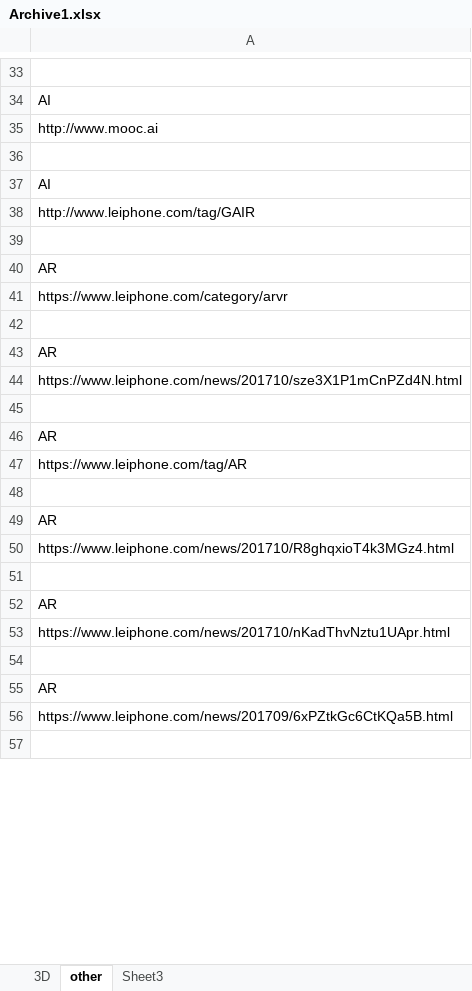
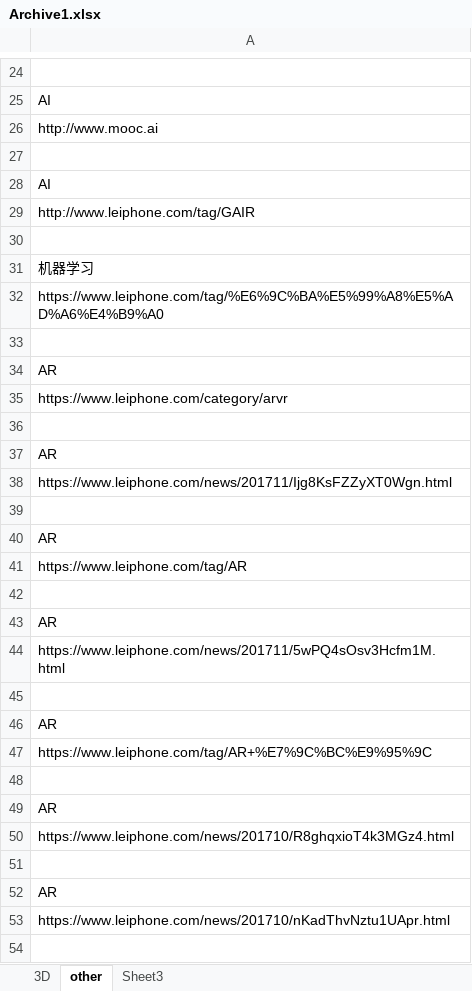
Before and after one commit to zfq212git/Pycrawler3d, an Excel workbook: Archive1.xlsx, sheet other, drawn as a sheet; only a part is shown, gaps mark what is left out; the shorter side is filled out with more unchanged rows; values as stored, in another font and other column widths than the file's, no borders; addresses are those after the commit; the diff covers the shown part only; the diff names each change by its address in the sheet, - before the commit and + after, or states it on an @@ line.

```diff
--- a/Archive1.xlsx (sheet other)
+++ b/Archive1.xlsx (sheet other)
+row 31: 机器学习
+row 32: https://www.leiphone.com/tag/%E6%9C%BA%E5%99%A8%E5%AD%A6%E4%B9%A0
+row 33: (empty)
-A38: https://www.leiphone.com/news/201710/sze3X1P1mCnPZd4N.html
+A38: https://www.leiphone.com/news/201711/Ijg8KsFZZyXT0Wgn.html
+row 42: (empty)
@@ row 58 moved to row 43: AR @@
+row 44: https://www.leiphone.com/news/201711/5wPQ4sOsv3Hcfm1M.html
+row 45: (empty)
+row 46: AR
+row 47: https://www.leiphone.com/tag/AR+%E7%9C%BC%E9%95%9C
```
Also changed, not shown: 29 removed rows and 2 edited cells elsewhere in this sheet, sheet Sheet3, 2 other files.
